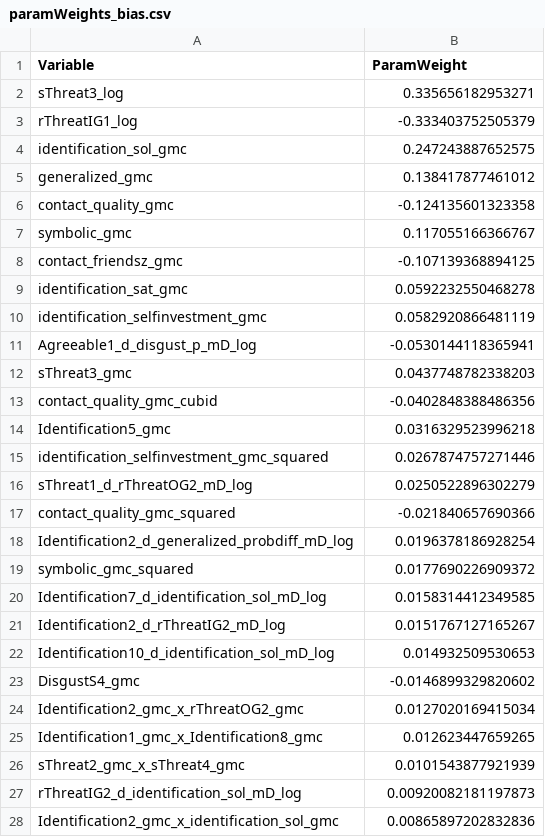
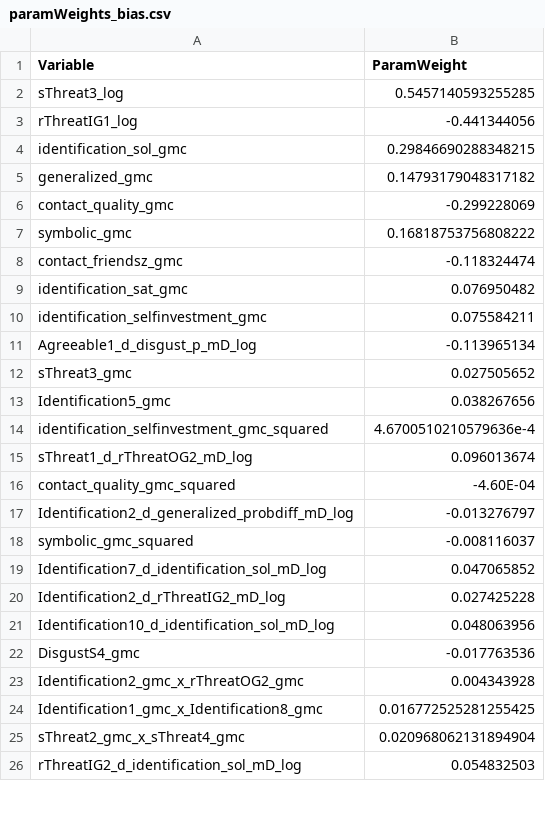
Before and after one commit to xallysie/pp-probers, a CSV file: Submission/paramWeights_bias.csv, drawn as a sheet; only a part is shown; the diff covers the shown part only.

Commit message:
add final submission model

```diff
--- a/Submission/paramWeights_bias.csv
+++ b/Submission/paramWeights_bias.csv
@@ -1,28 +1,26 @@
 Variable,ParamWeight
-sThreat3_log,0.335656182953271
-rThreatIG1_log,-0.333403752505379
-identification_sol_gmc,0.247243887652575
-generalized_gmc,0.138417877461012
-contact_quality_gmc,-0.124135601323358
-symbolic_gmc,0.117055166366767
-contact_friendsz_gmc,-0.107139368894125
-identification_sat_gmc,0.0592232550468278
-identification_selfinvestment_gmc,0.0582920866481119
-Agreeable1_d_disgust_p_mD_log,-0.0530144118365941
-sThreat3_gmc,0.0437748782338203
-contact_quality_gmc_cubid,-0.0402848388486356
-Identification5_gmc,0.0316329523996218
-identification_selfinvestment_gmc_squared,0.0267874757271446
-sThreat1_d_rThreatOG2_mD_log,0.0250522896302279
-contact_quality_gmc_squared,-0.021840657690366
-Identification2_d_generalized_probdiff_mD_log,0.0196378186928254
-symbolic_gmc_squared,0.0177690226909372
-Identification7_d_identification_sol_mD_log,0.0158314412349585
-Identification2_d_rThreatIG2_mD_log,0.0151767127165267
-Identification10_d_identification_sol_mD_log,0.014932509530653
-DisgustS4_gmc,-0.0146899329820602
-Identification2_gmc_x_rThreatOG2_gmc,0.0127020169415034
-Identification1_gmc_x_Identification8_gmc,0.012623447659265
-sThreat2_gmc_x_sThreat4_gmc,0.0101543877921939
-rThreatIG2_d_identification_sol_mD_log,0.00920082181197873
-Identification2_gmc_x_identification_sol_gmc,0.00865897202832836
+sThreat3_log,0.5457140593255285
+rThreatIG1_log,-0.441344056
+identification_sol_gmc,0.29846690288348215
+generalized_gmc,0.14793179048317182
+contact_quality_gmc,-0.299228069
+symbolic_gmc,0.16818753756808222
+contact_friendsz_gmc,-0.118324474
+identification_sat_gmc,0.076950482
+identification_selfinvestment_gmc,0.075584211
+Agreeable1_d_disgust_p_mD_log,-0.113965134
+sThreat3_gmc,0.027505652
+Identification5_gmc,0.038267656
+identification_selfinvestment_gmc_squared,4.6700510210579636e-4
+sThreat1_d_rThreatOG2_mD_log,0.096013674
+contact_quality_gmc_squared,-4.60E-04
+Identification2_d_generalized_probdiff_mD_log,-0.013276797
+symbolic_gmc_squared,-0.008116037
+Identification7_d_identification_sol_mD_log,0.047065852
+Identification2_d_rThreatIG2_mD_log,0.027425228
+Identification10_d_identification_sol_mD_log,0.048063956
+DisgustS4_gmc,-0.017763536
+Identification2_gmc_x_rThreatOG2_gmc,0.004343928
+Identification1_gmc_x_Identification8_gmc,0.016772525281255425
+sThreat2_gmc_x_sThreat4_gmc,0.020968062131894904
+rThreatIG2_d_identification_sol_mD_log,0.054832503
```
Also changed, not shown: 11 added rows, 12 removed rows and 31 edited cells elsewhere in this file, Analysis/output/ElasticNet_NOTmultilevel_OutgroupAtt_Transformed_with2750preds.csv, Submission/paramWeights_outgroup_att.csv, 18 other files.
